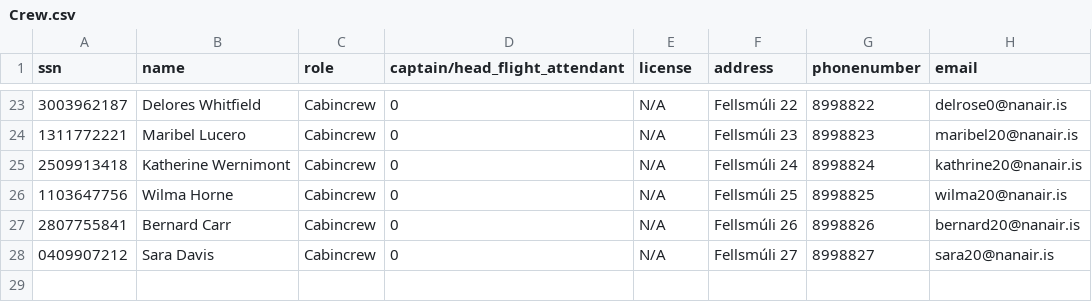
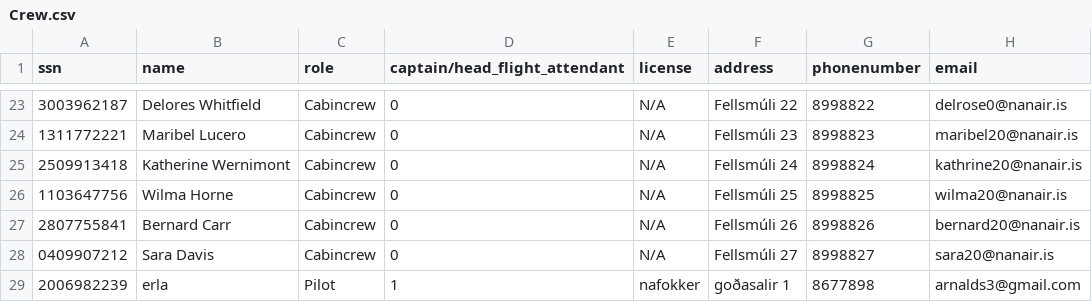
Before and after one commit to helenaj18/Dagb-k, a CSV file: NaNair/UPDATEDSTUDENTDATA/Crew.csv, drawn as a sheet; only a part is shown, gaps mark what is left out.

Commit message:
crewLL commented

```diff
--- a/NaNair/UPDATEDSTUDENTDATA/Crew.csv
+++ b/NaNair/UPDATEDSTUDENTDATA/Crew.csv
@@ -28 +28,2 @@ ssn,name,role,captain/head_flight_attendant,license,address,phonenumber,email
 0409907212,Sara Davis,Cabincrew,0,N/A,Fellsmúli 27,8998827,sara20@nanair.is
+2006982239,erla,Pilot,1,nafokker,goðasalir 1,8677898,arnalds3@gmail.com
```
Also changed, not shown: 2 other files.
